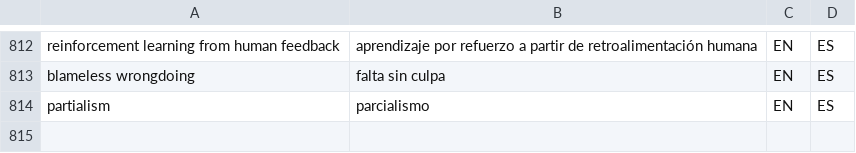
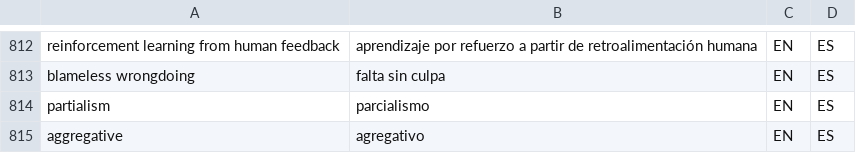
Before and after one commit to tlon-team/babel-refs, a CSV file: etc/Glossary.csv, drawn as a sheet; only a part is shown, gaps mark what is left out.

Commit message:
Glossary: add "aggregative"

```diff
--- a/etc/Glossary.csv
+++ b/etc/Glossary.csv
@@ -814 +814,2 @@
 "partialism","parcialismo","EN","ES"
+"aggregative","agregativo","EN","ES"
```
